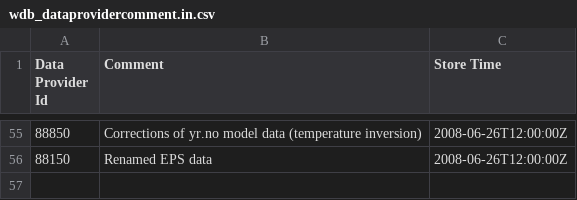
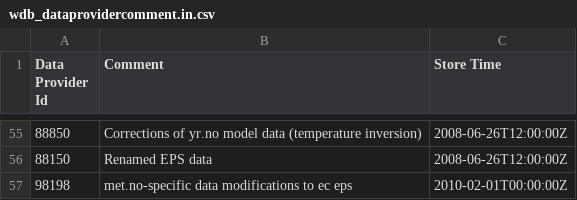
Before and after one commit to metno/wdb, a CSV file: etc/metadata/wdb_dataprovidercomment.in.csv, drawn as a sheet; only a part is shown, gaps mark what is left out; the diff names each change by its address in the sheet, - before the commit and + after, or states it on an @@ line.

```diff
--- a/etc/metadata/wdb_dataprovidercomment.in.csv
+++ b/etc/metadata/wdb_dataprovidercomment.in.csv
+row 57: 98198 | met.no-specific data modifications to ec eps | 2010-02-01T00:00:00Z
```
Also changed, not shown: etc/metadata/wdb_dataprovider.in.csv, etc/metadata/wdb_dataprovidername.in.csv, 3 other files.
